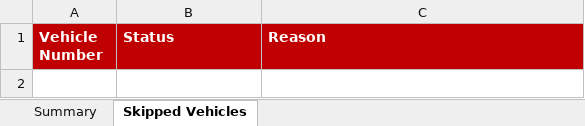
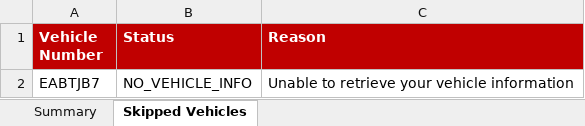
Before and after one commit to faizuddin-03/personal-dashboard, an Excel workbook: scripts/eauto-insurance/output-results.xlsx, sheet Skipped Vehicles, drawn as a sheet; values as stored, in another font and other column widths than the file's, no borders; the diff names each change by its address in the sheet, - before the commit and + after, or states it on an @@ line.

```diff
--- a/scripts/eauto-insurance/output-results.xlsx (sheet Skipped Vehicles)
+++ b/scripts/eauto-insurance/output-results.xlsx (sheet Skipped Vehicles)
+row 2: EABTJB7 | NO_VEHICLE_INFO | Unable to retrieve your vehicle information
```
Also changed, not shown: sheet Summary, scripts/eauto-insurance/input-vehicles.xlsx, 1 other file.
